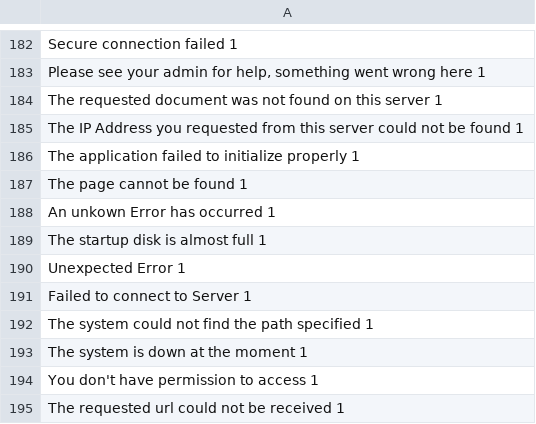
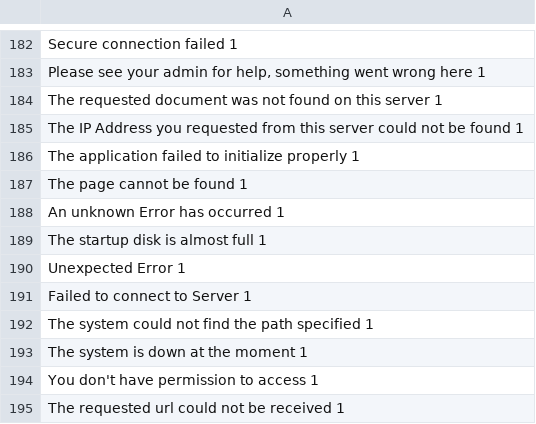
Before and after one commit to TheQuengineer/ml_ndcapstone, a TSV file: datasets/error_detection_training.tsv, drawn as a sheet; only a part is shown, gaps mark what is left out; the diff covers the shown part only.

```diff
--- a/datasets/error_detection_training.tsv
+++ b/datasets/error_detection_training.tsv
@@ -187,3 +187,3 @@ The application failed to initialize properly   1
 The page cannot be found    1
-An unkown Error has occurred    1
+An unknown Error has occurred    1
 The startup disk is almost full   1
```
Also changed, not shown: 101 added rows elsewhere in this file.
